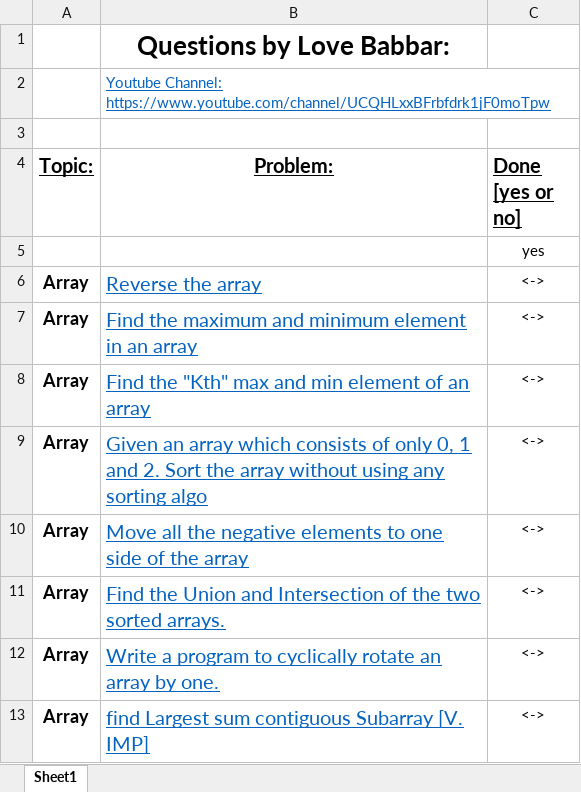
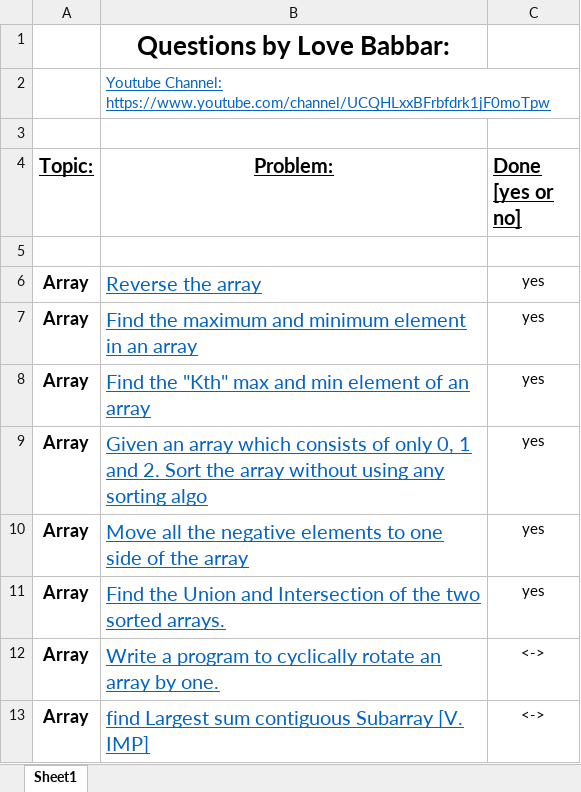
Before and after one commit to Akash-Gupta-1999/love_babbar, an Excel workbook: love_babbar_FINAL450.xlsx, sheet Sheet1, drawn as a sheet; only a part is shown; values as stored, in another font and other column widths than the file's, no borders; the diff names each change by its address in the sheet, - before the commit and + after, or states it on an @@ line.

```diff
--- a/love_babbar_FINAL450.xlsx (sheet Sheet1)
+++ b/love_babbar_FINAL450.xlsx (sheet Sheet1)
-C5 (Done [yes or no]): yes
+C5 (Done [yes or no]): (empty)
-C6:C11 (Done [yes or no]): <->
+C6:C11 (Done [yes or no]): yes
```
Also changed, not shown: 6 other files.
